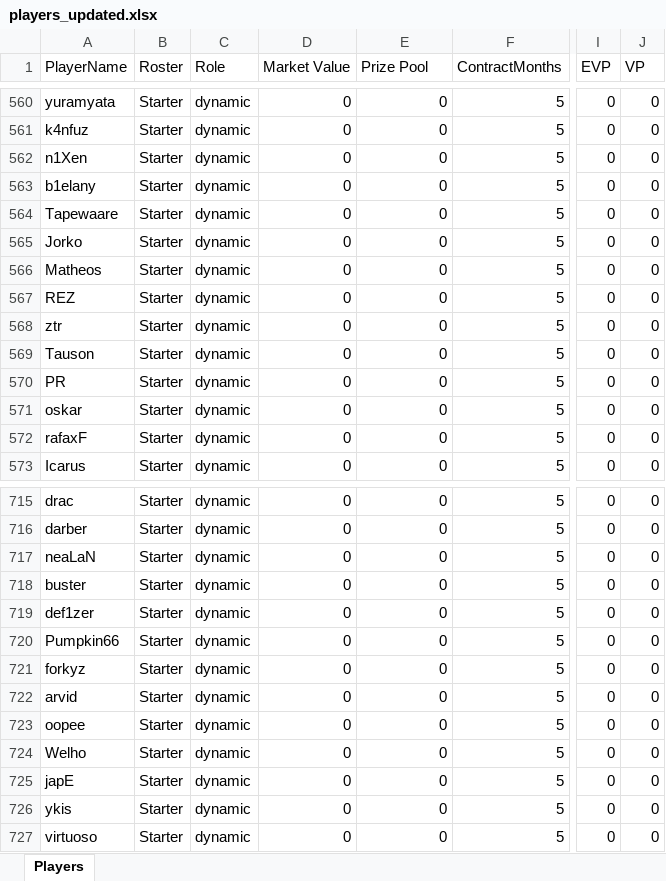
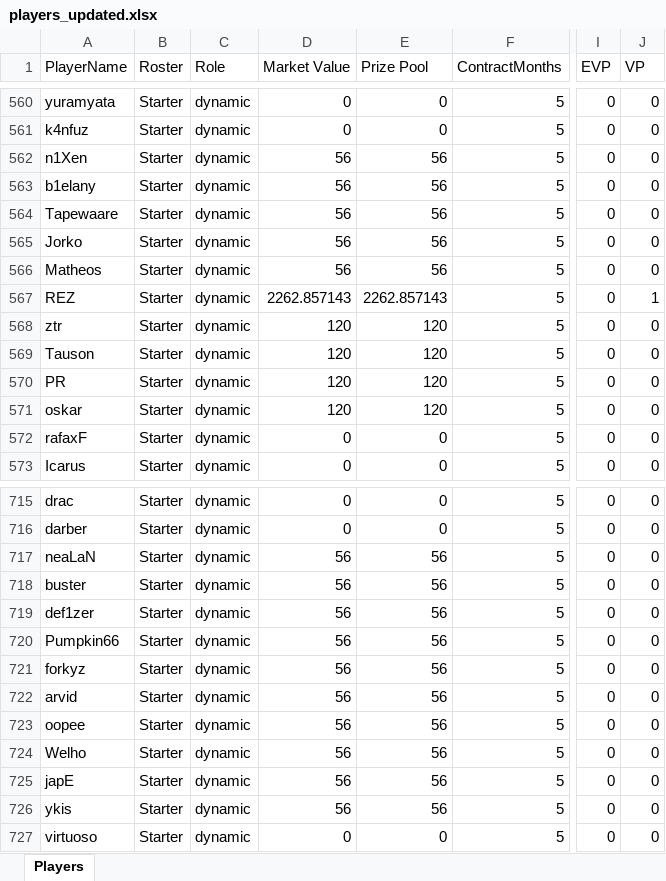
Before and after one commit to ckjhn/ck-tools, an Excel workbook: file/players_updated.xlsx, sheet Players, drawn as a sheet; only a part is shown, gaps mark what is left out; values as stored, in another font and other column widths than the file's, no borders; the diff covers the shown part only; the diff names each change by its address in the sheet, - before the commit and + after, or states it on an @@ line.

```diff
--- a/file/players_updated.xlsx (sheet Players)
+++ b/file/players_updated.xlsx (sheet Players)
-D562:D566 (Market Value): 0
+D562:D566 (Market Value): 56
-E562:E566 (Prize Pool): 0
+E562:E566 (Prize Pool): 56
-D567 (Market Value): 0
+D567 (Market Value): 2262.857143
-E567 (Prize Pool): 0
+E567 (Prize Pool): 2262.857143
-J567 (VP): 0
+J567 (VP): 1
-D568:D571 (Market Value): 0
+D568:D571 (Market Value): 120
-E568:E571 (Prize Pool): 0
+E568:E571 (Prize Pool): 120
-D717:D726 (Market Value): 0
+D717:D726 (Market Value): 56
-E717:E726 (Prize Pool): 0
+E717:E726 (Prize Pool): 56
```
Also changed, not shown: 49 edited cells elsewhere in this sheet, file/finances_updated.xlsx, file/history_updated.xlsx.
